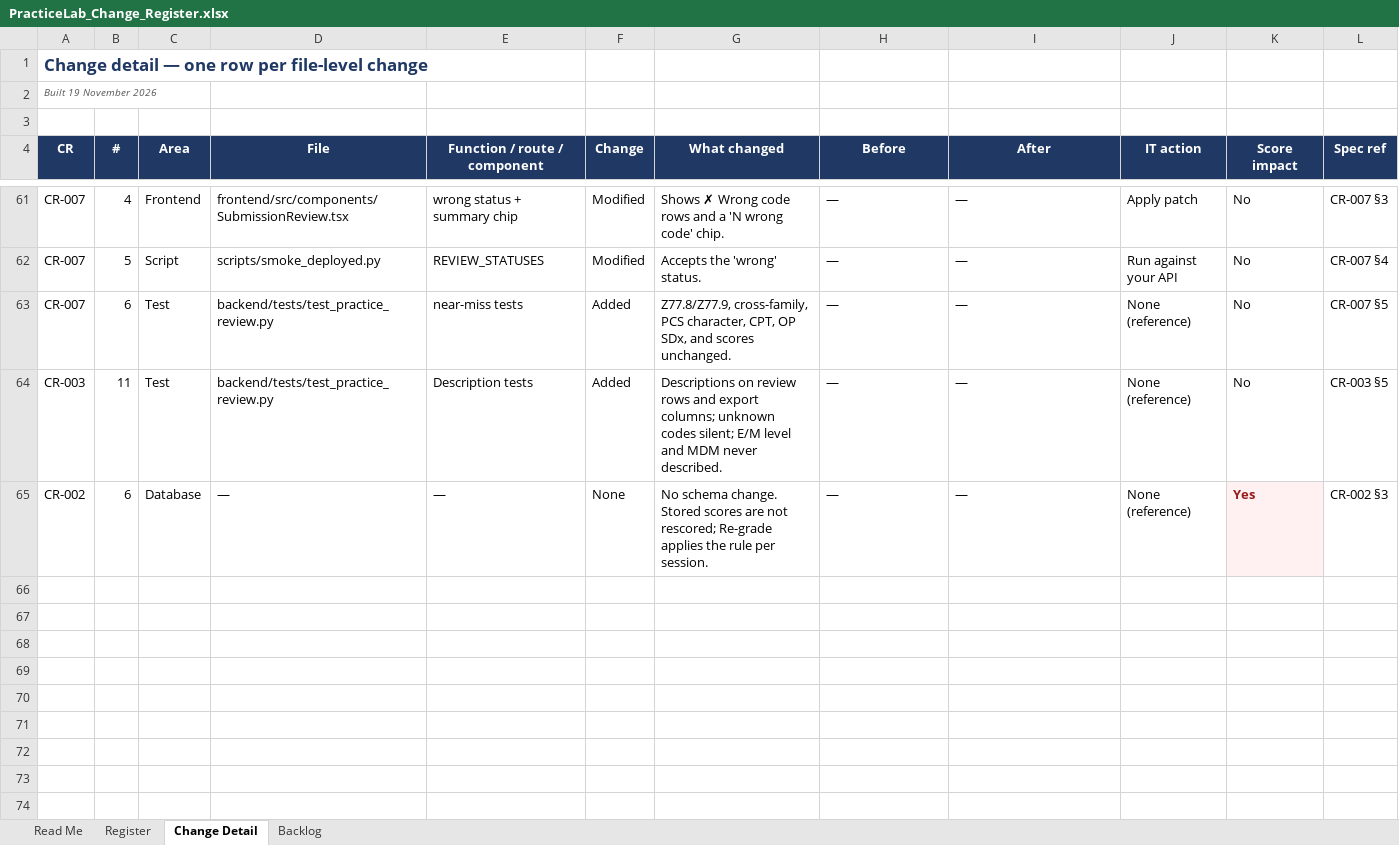
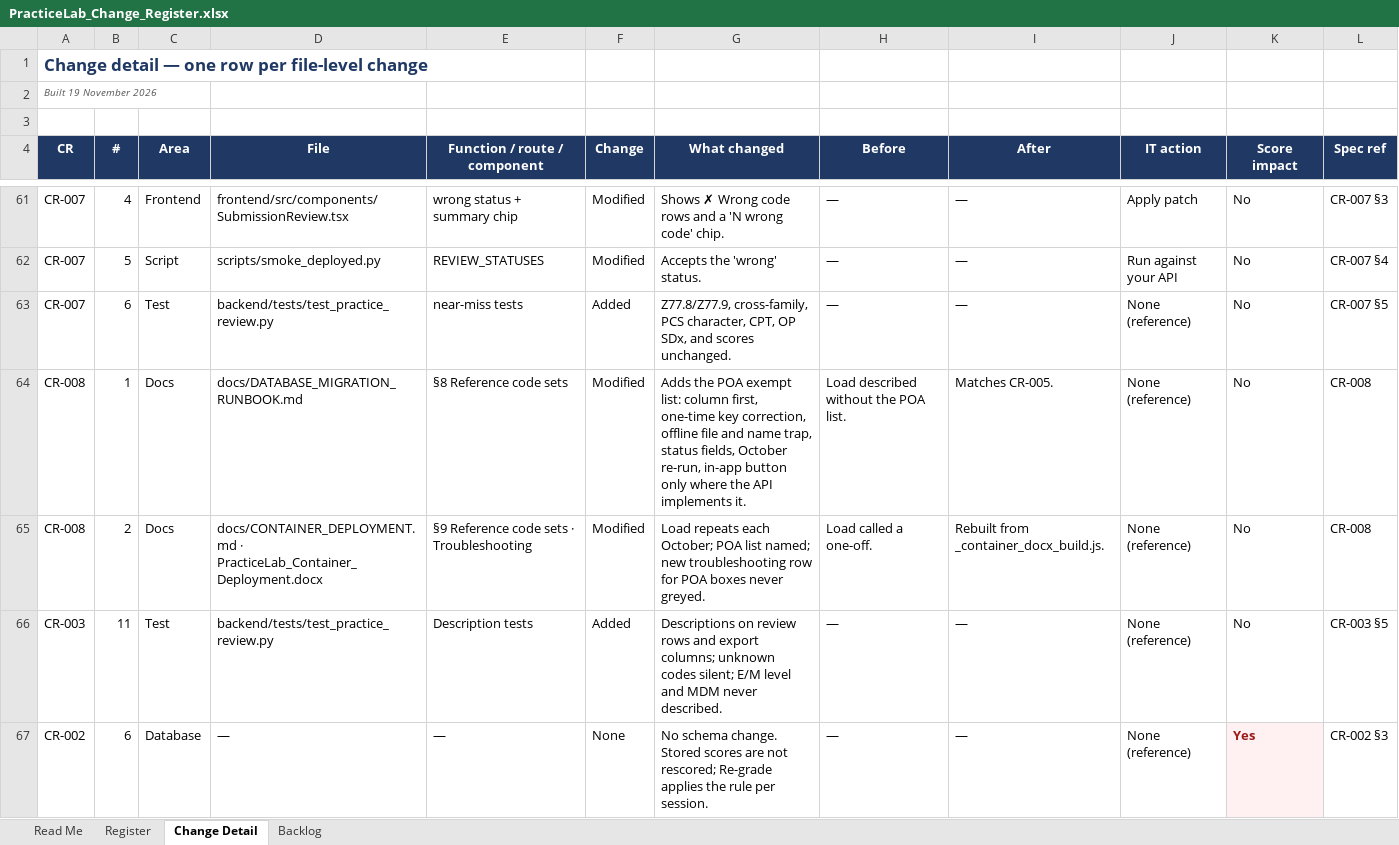
Before and after one commit to codingbuddy17-jpg/PracticeLab, an Excel workbook: docs/PracticeLab_Change_Register.xlsx, sheet Change Detail, drawn as a sheet; only a part is shown, gaps mark what is left out; values as stored, in another font and other column widths than the file's, no borders; the diff names each change by its address in the sheet, - before the commit and + after, or states it on an @@ line.

```diff
--- a/docs/PracticeLab_Change_Register.xlsx (sheet Change Detail)
+++ b/docs/PracticeLab_Change_Register.xlsx (sheet Change Detail)
+row 64: CR-008 | 1 | Docs | docs/DATABASE_MIGRATION_RUNBOOK.md | §8 Reference code sets | Modified | Adds the POA exempt list: column first, one-time key correction, offline file and name trap, status fields, October re-run, in-app button only where the API implements it. | Load described without the POA list. | Matches CR-005. | None (reference) | No | CR-008
+row 65: CR-008 | 2 | Docs | docs/CONTAINER_DEPLOYMENT.md · PracticeLab_Container_Deployment.docx | §9 Reference code sets · Troubleshooting | Modified | Load repeats each October; POA list named; new troubleshooting row for POA boxes never greyed. | Load called a one-off. | Rebuilt from _container_docx_build.js. | None (reference) | No | CR-008
```
Also changed, not shown: sheet Register, sheet Read Me, 18 other files.
